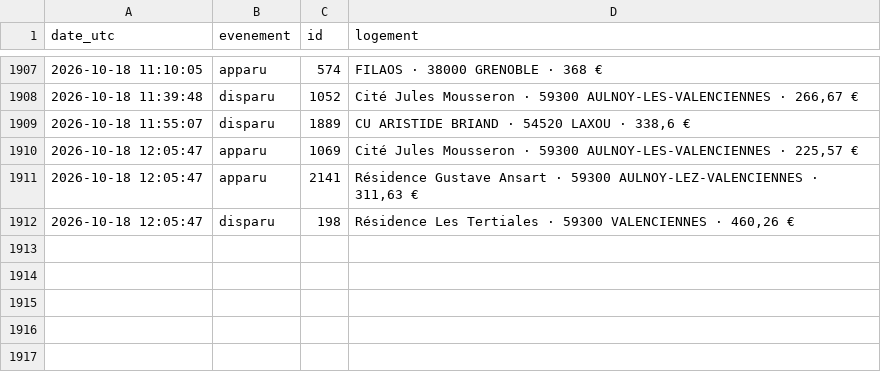
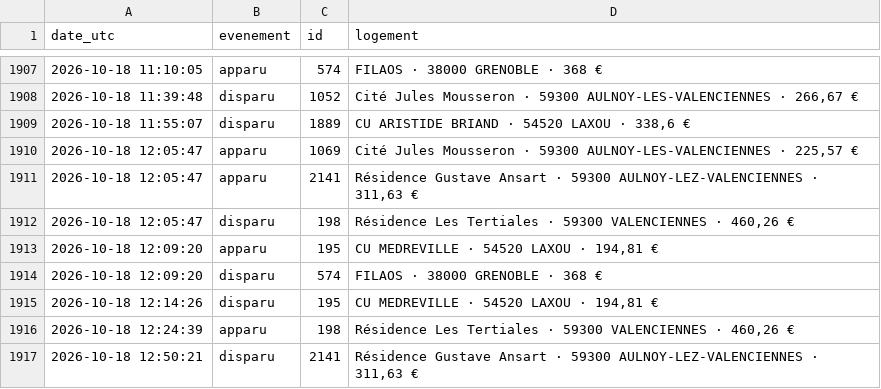
Before and after one commit to omaraitlhouss/crous-watcher, a CSV file: crous_history.csv, drawn as a sheet; only a part is shown, gaps mark what is left out; the diff names each change by its address in the sheet, - before the commit and + after, or states it on an @@ line.

Commit message:
Historique CROUS 2026-10-18 13:04

```diff
--- a/crous_history.csv
+++ b/crous_history.csv
+row 1913: 2026-10-18 12:09:20 | apparu | 195 | CU MEDREVILLE · 54520 LAXOU · 194,81 €
+row 1914: 2026-10-18 12:09:20 | disparu | 574 | FILAOS · 38000 GRENOBLE · 368 €
+row 1915: 2026-10-18 12:14:26 | disparu | 195 | CU MEDREVILLE · 54520 LAXOU · 194,81 €
+row 1916: 2026-10-18 12:24:39 | apparu | 198 | Résidence Les Tertiales · 59300 VALENCIENNES · 460,26 €
+row 1917: 2026-10-18 12:50:21 | disparu | 2141 | Résidence Gustave Ansart · 59300 AULNOY-LEZ-VALENCIENNES · 311,63 €
```
